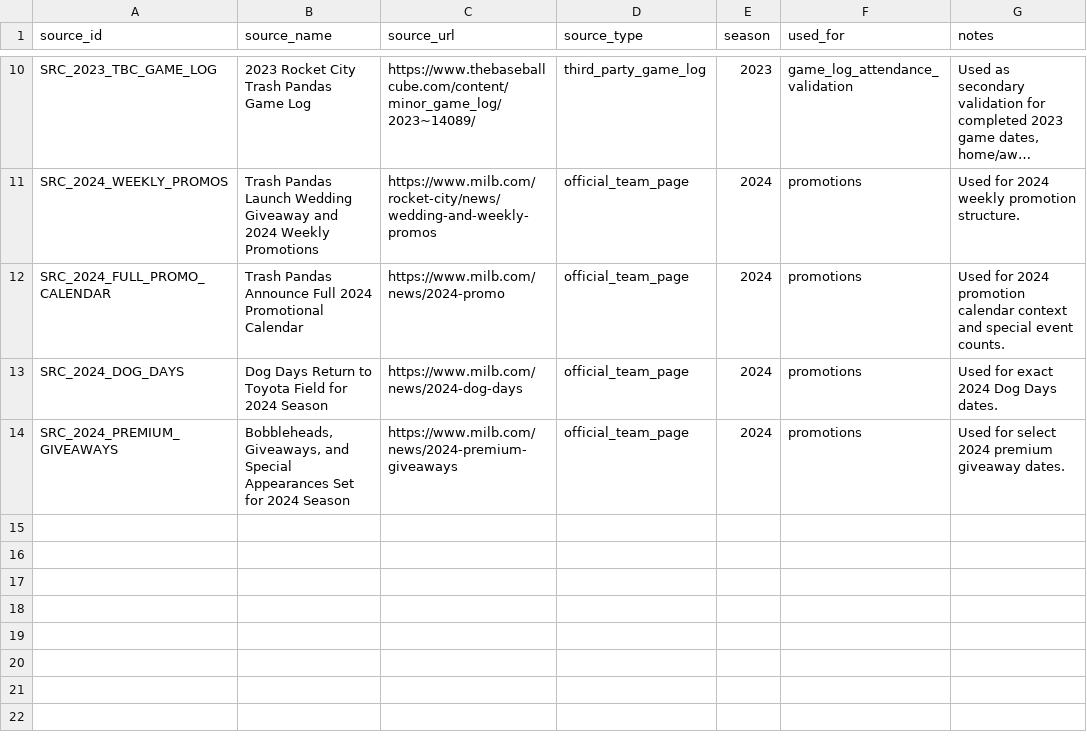
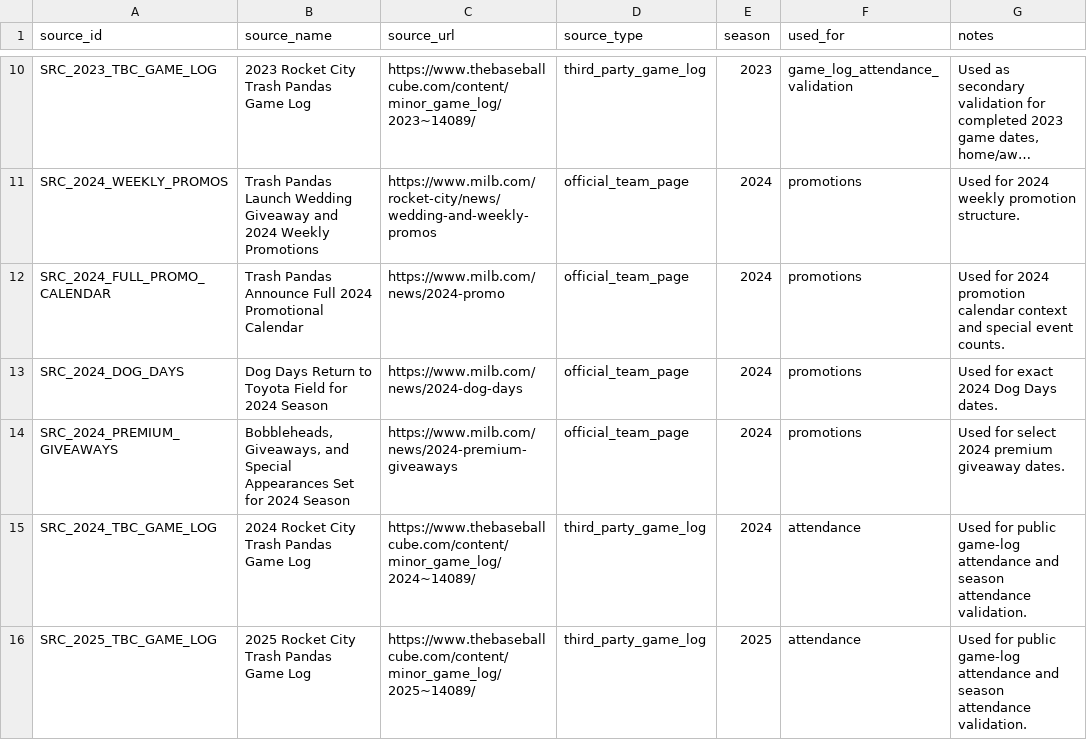
Before and after one commit to tip1220/trash-pandas-crm-analytics-pilot, a CSV file: data/public/public_source_log.csv, drawn as a sheet; only a part is shown, gaps mark what is left out; long unchanged cells end in ….

Commit message:
Add public attendance foundation

```diff
--- a/data/public/public_source_log.csv
+++ b/data/public/public_source_log.csv
@@ -14 +14,3 @@ SRC_2024_DOG_DAYS,Dog Days Return to Toyota Field for 2024 Season,https://www.mi
 SRC_2024_PREMIUM_GIVEAWAYS,"Bobbleheads, Giveaways, and Special Appearances Set for 2024 Season",https://www.milb.com/news/2024-premium-giveaways,official_team_page,2024,promotions,Used for select 2024 premium giveaway dates.
+SRC_2024_TBC_GAME_LOG,2024 Rocket City Trash Pandas Game Log,https://www.thebaseballcube.com/content/minor_game_log/2024~14089/,third_party_game_log,2024,attendance,Used for public game-log attendance and season attendance validation.
+SRC_2025_TBC_GAME_LOG,2025 Rocket City Trash Pandas Game Log,https://www.thebaseballcube.com/content/minor_game_log/2025~14089/,third_party_game_log,2025,attendance,Used for public game-log attendance and season attendance validation.
```
